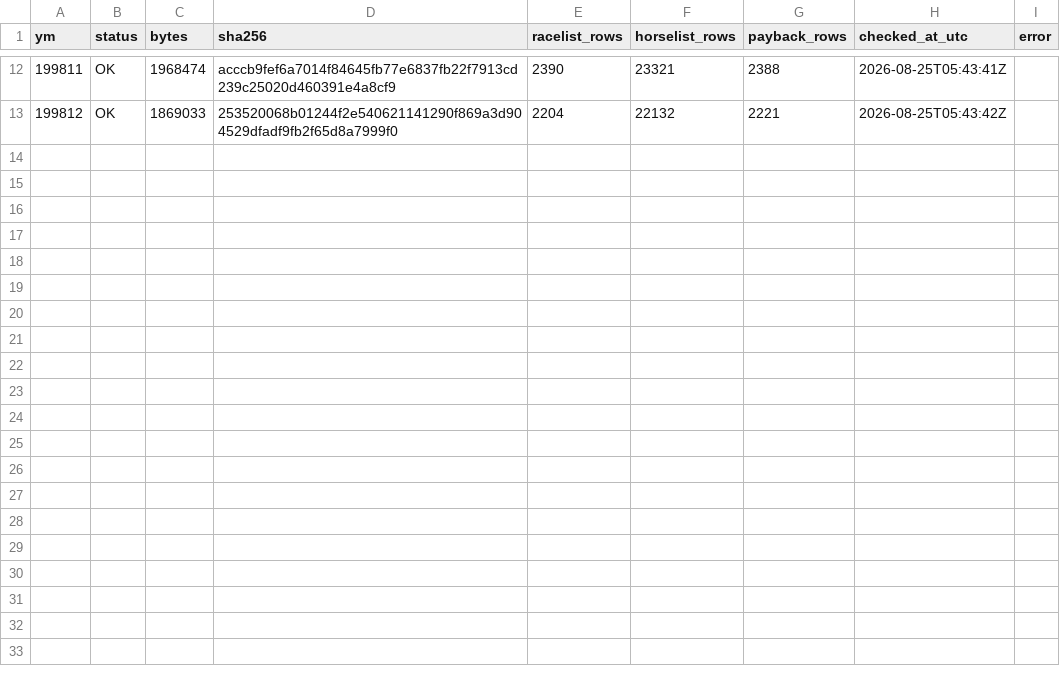
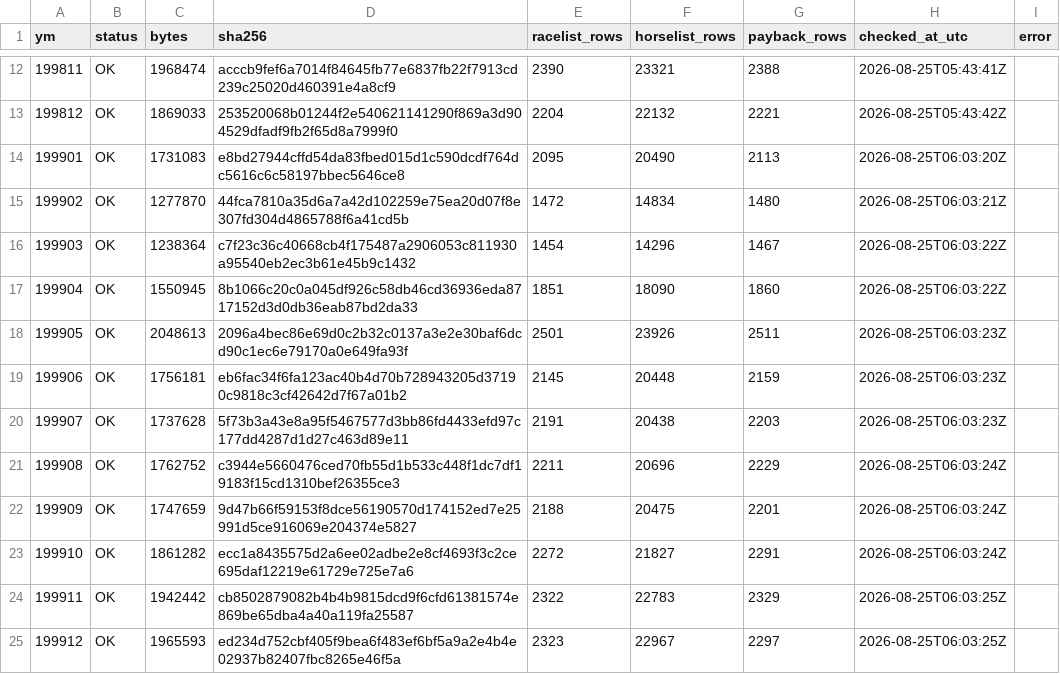
Before and after one commit to siyokugo-rgb/lightgbm-android-build, a CSV file: data-manifests/nar-history/months.csv, drawn as a sheet; only a part is shown, gaps mark what is left out.

Commit message:
Record NAR 1999 history manifest

```diff
--- a/data-manifests/nar-history/months.csv
+++ b/data-manifests/nar-history/months.csv
@@ -13 +13,13 @@ ym,status,bytes,sha256,racelist_rows,horselist_rows,payback_rows,checked_at_utc,
 199812,OK,1869033,253520068b01244f2e540621141290f869a3d904529dfadf9fb2f65d8a7999f0,2204,22132,2221,2026-08-25T05:43:42Z,
+199901,OK,1731083,e8bd27944cffd54da83fbed015d1c590dcdf764dc5616c6c58197bbec5646ce8,2095,20490,2113,2026-08-25T06:03:20Z,
+199902,OK,1277870,44fca7810a35d6a7a42d102259e75ea20d07f8e307fd304d4865788f6a41cd5b,1472,14834,1480,2026-08-25T06:03:21Z,
+199903,OK,1238364,c7f23c36c40668cb4f175487a2906053c811930a95540eb2ec3b61e45b9c1432,1454,14296,1467,2026-08-25T06:03:22Z,
+199904,OK,1550945,8b1066c20c0a045df926c58db46cd36936eda8717152d3d0db36eab87bd2da33,1851,18090,1860,2026-08-25T06:03:22Z,
+199905,OK,2048613,2096a4bec86e69d0c2b32c0137a3e2e30baf6dcd90c1ec6e79170a0e649fa93f,2501,23926,2511,2026-08-25T06:03:23Z,
+199906,OK,1756181,eb6fac34f6fa123ac40b4d70b728943205d37190c9818c3cf42642d7f67a01b2,2145,20448,2159,2026-08-25T06:03:23Z,
+199907,OK,1737628,5f73b3a43e8a95f5467577d3bb86fd4433efd97c177dd4287d1d27c463d89e11,2191,20438,2203,2026-08-25T06:03:23Z,
+199908,OK,1762752,c3944e5660476ced70fb55d1b533c448f1dc7df19183f15cd1310bef26355ce3,2211,20696,2229,2026-08-25T06:03:24Z,
+199909,OK,1747659,9d47b66f59153f8dce56190570d174152ed7e25991d5ce916069e204374e5827,2188,20475,2201,2026-08-25T06:03:24Z,
+199910,OK,1861282,ecc1a8435575d2a6ee02adbe2e8cf4693f3c2ce695daf12219e61729e725e7a6,2272,21827,2291,2026-08-25T06:03:24Z,
+199911,OK,1942442,cb8502879082b4b4b9815dcd9f6cfd61381574e869be65dba4a40a119fa25587,2322,22783,2329,2026-08-25T06:03:25Z,
+199912,OK,1965593,ed234d752cbf405f9bea6f483ef6bf5a9a2e4b4e02937b82407fbc8265e46f5a,2323,22967,2297,2026-08-25T06:03:25Z,
```
